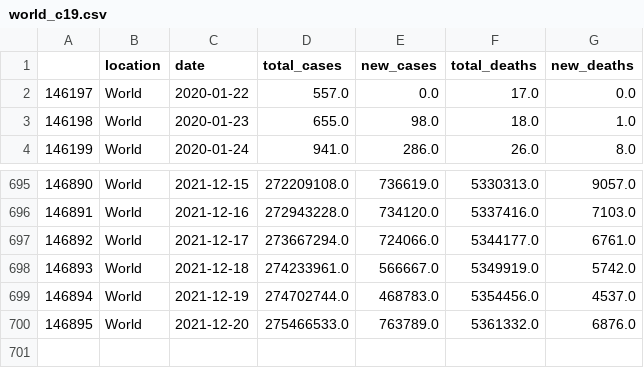
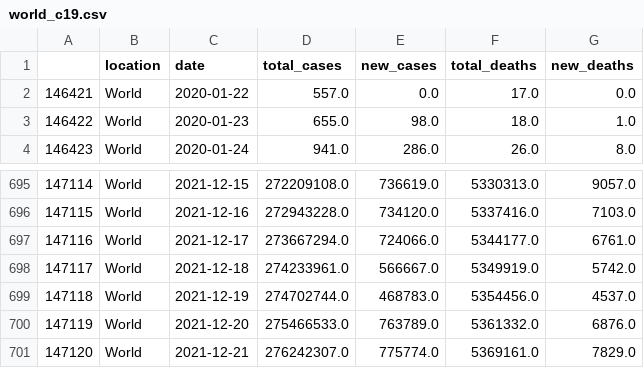
Before and after one commit to antonio-hickey/gDash, a CSV file: app/data/covid/world_c19.csv, drawn as a sheet; only a part is shown, gaps mark what is left out; the diff names each change by its address in the sheet, - before the commit and + after, or states it on an @@ line.

Commit message:
Automated Data Update

```diff
--- a/app/data/covid/world_c19.csv
+++ b/app/data/covid/world_c19.csv
@@ column A renumbered between rows 2 and 700 @@
+row 701: 147120 | World | 2021-12-21 | 276242307.0 | 775774.0 | 5369161.0 | 7829.0
```
